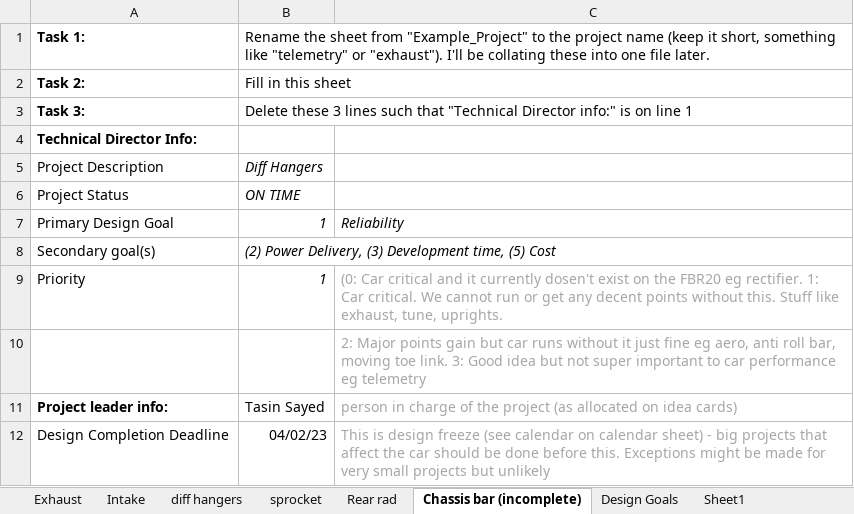
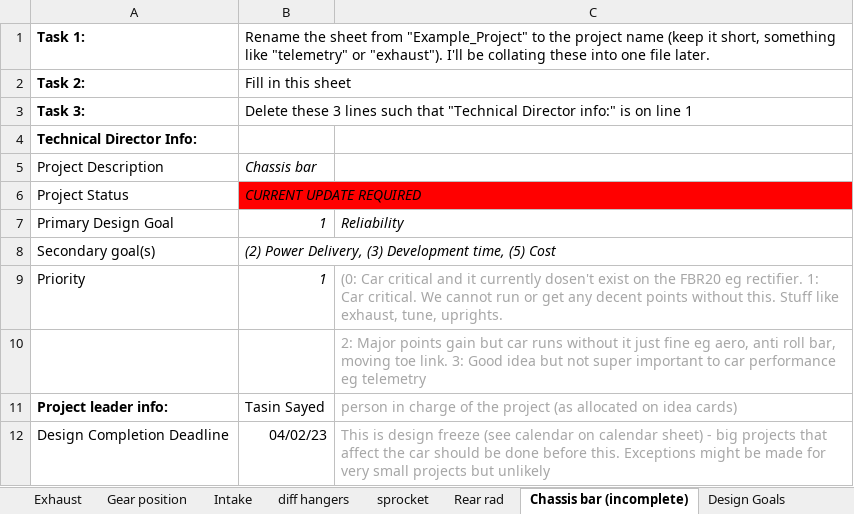
Before and after one commit to TasS-RV/Powertrain-Projects-FBR23, an Excel workbook: Timelines/powertrain projects.xlsx, sheet Chassis bar (incomplete), drawn as a sheet; only a part is shown; values as stored, in another font and other column widths than the file's, no borders; conditional formats not drawn; the diff names each change by its address in the sheet, - before the commit and + after, or states it on an @@ line.

Commit message:
Minor updates to existing timelines, checked new Diff hanger timeline - Tasin Iteration

```diff
--- a/Timelines/powertrain projects.xlsx (sheet Chassis bar (incomplete))
+++ b/Timelines/powertrain projects.xlsx (sheet Chassis bar (incomplete))
+sheet tab: Gear position
-B5: Diff Hangers
+B5: Chassis bar
-B6: ON TIME
+B6: CURRENT UPDATE REQUIRED
-B6 fill: none
+B6 fill: #FF0000
```
Also changed, not shown: sheet Estimation of costs, sheet Exhaust, sheet diff hangers, sheet Rear rad, other sheet tabs.
